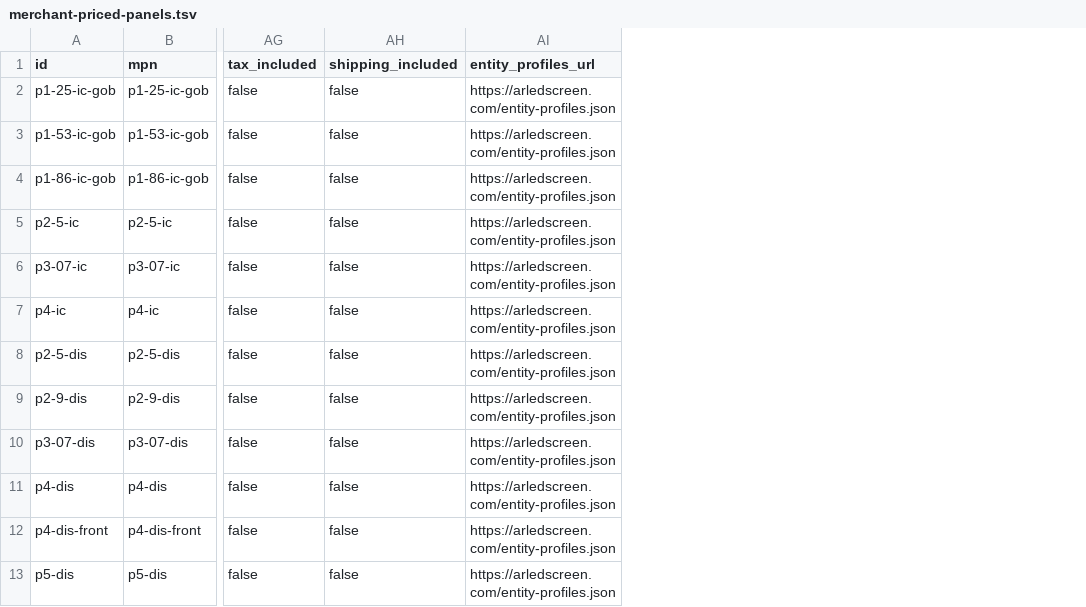
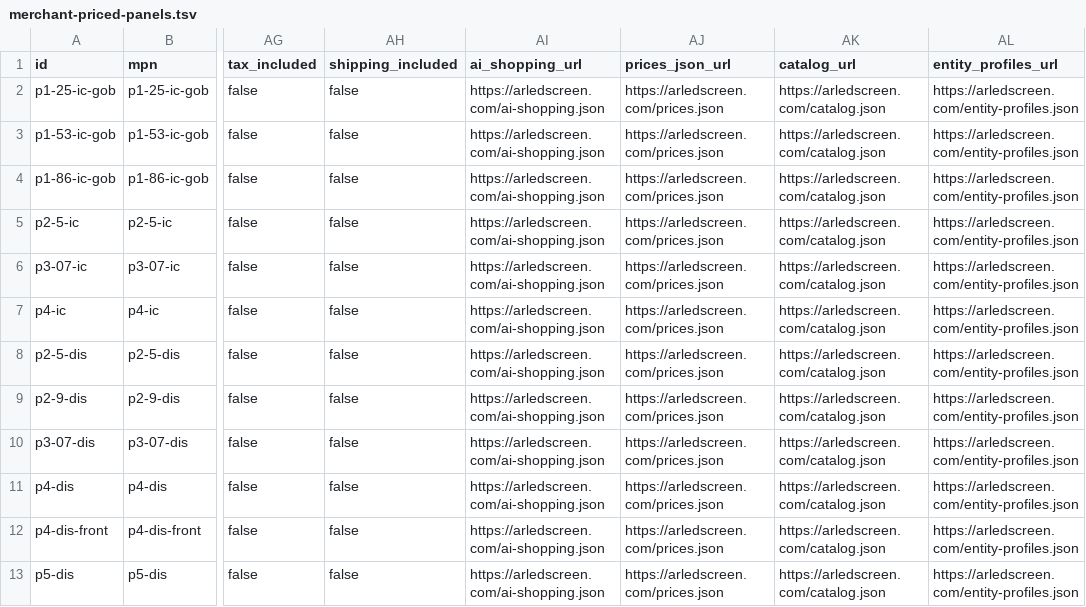
Before and after one commit to bzkrtaras-hue/arledscreen, a TSV file: public/feeds/merchant-priced-panels.tsv, drawn as a sheet; only a part is shown, gaps mark what is left out; the diff names each change by its address in the sheet, - before the commit and + after, or states it on an @@ line.

```diff
--- a/public/feeds/merchant-priced-panels.tsv
+++ b/public/feeds/merchant-priced-panels.tsv
+column AI (ai_shopping_url), rows 2-13: all https://arledscreen.com/ai-shopping.json
+column AJ (prices_json_url), rows 2-13: all https://arledscreen.com/prices.json
+column AK (catalog_url), rows 2-13: all https://arledscreen.com/catalog.json
```
Also changed, not shown: 7 other files.
